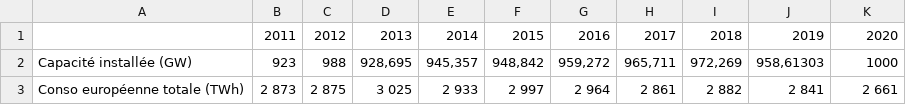
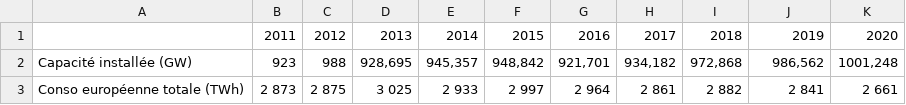
Before and after one commit to pozou/PowerBI, a CSV file: ConsoCapa.csv, drawn as a sheet.

Commit message:
Update ConsoCapa.csv

```diff
--- a/ConsoCapa.csv
+++ b/ConsoCapa.csv
@@ -1,3 +1,3 @@
 ;2011;2012;2013;2014;2015;2016;2017;2018;2019;2020
-Capacité installée (GW);923;988;928,695;945,357;948,842;959,272;965,711;972,269;958,61303;1000
+Capacité installée (GW);923;988;928,695;945,357;948,842;921,701;934,182;972,868;986,562;1001,248
 Conso européenne totale (TWh);2 873;2 875;3 025;2 933;2 997;2 964;2 861;2 882;2 841;2 661
```
